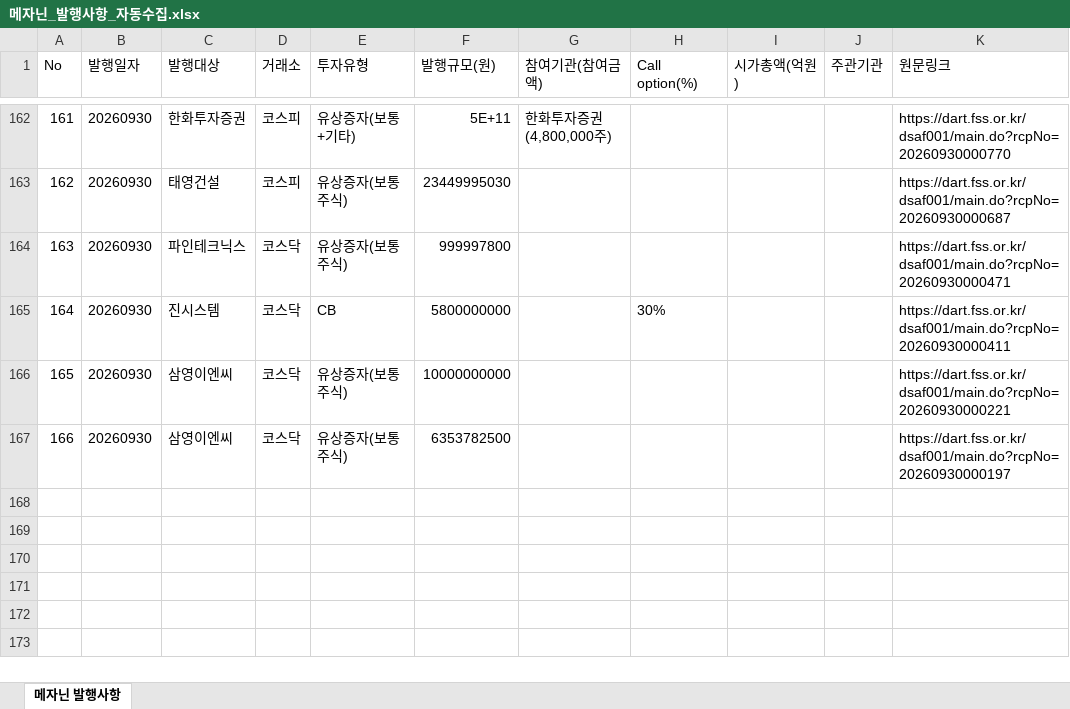
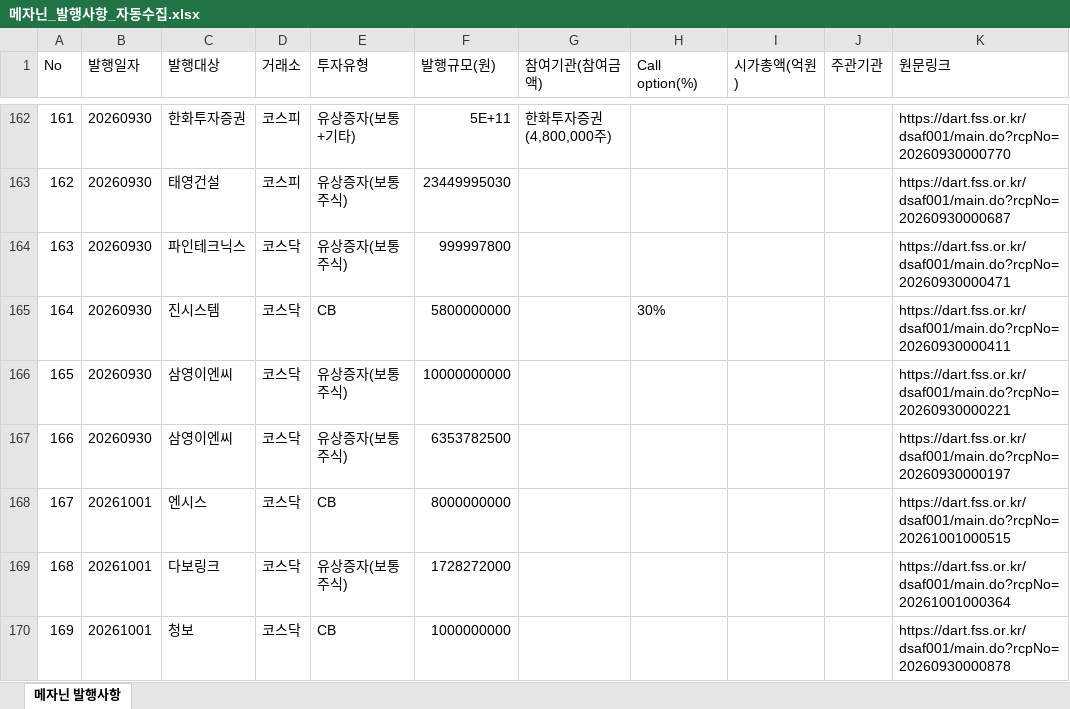
Before and after one commit to daivid0912-cpu/dart_monitor_v3, an Excel workbook: 메자닌_발행사항_자동수집.xlsx, sheet 메자닌 발행사항, drawn as a sheet; only a part is shown, gaps mark what is left out; values as stored, in another font and other column widths than the file's, no borders; the diff names each change by its address in the sheet, - before the commit and + after, or states it on an @@ line.

```diff
--- a/메자닌_발행사항_자동수집.xlsx (sheet 메자닌 발행사항)
+++ b/메자닌_발행사항_자동수집.xlsx (sheet 메자닌 발행사항)
+row 168: 167 | 20261001 | 엔시스 | 코스닥 | CB | 8000000000 |  |  |  |  | https://dart.fss.or.kr/dsaf001/main.do?rcpNo=20261001000515
+row 169: 168 | 20261001 | 다보링크 | 코스닥 | 유상증자(보통주식) | 1728272000 |  |  |  |  | https://dart.fss.or.kr/dsaf001/main.do?rcpNo=20261001000364
+row 170: 169 | 20261001 | 청보 | 코스닥 | CB | 1000000000 |  |  |  |  | https://dart.fss.or.kr/dsaf001/main.do?rcpNo=20260930000878
```
Also changed, not shown: 1 other file.
